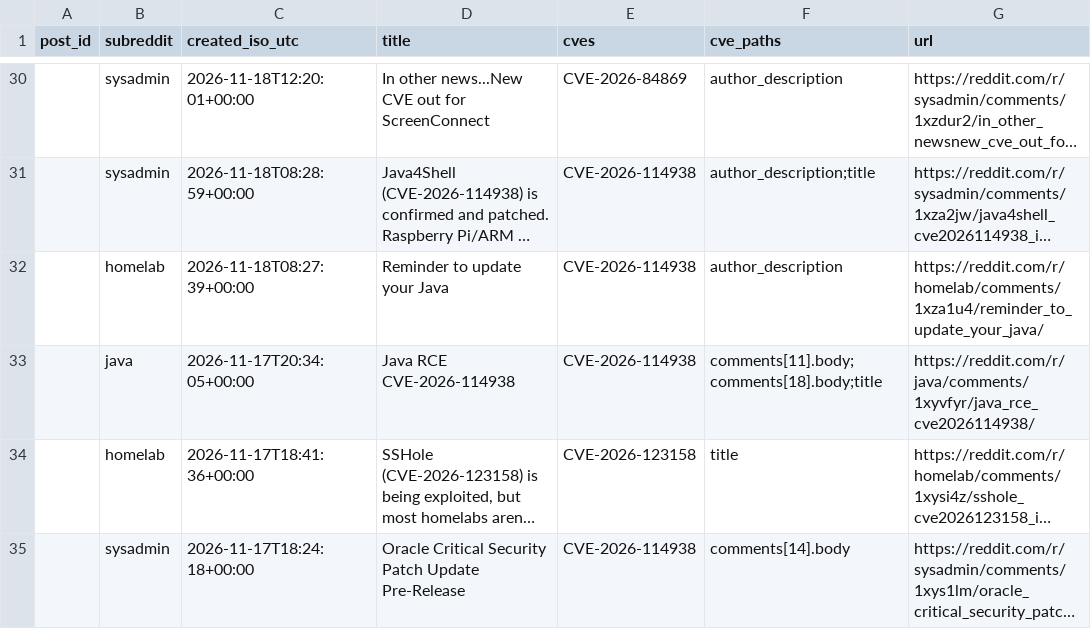
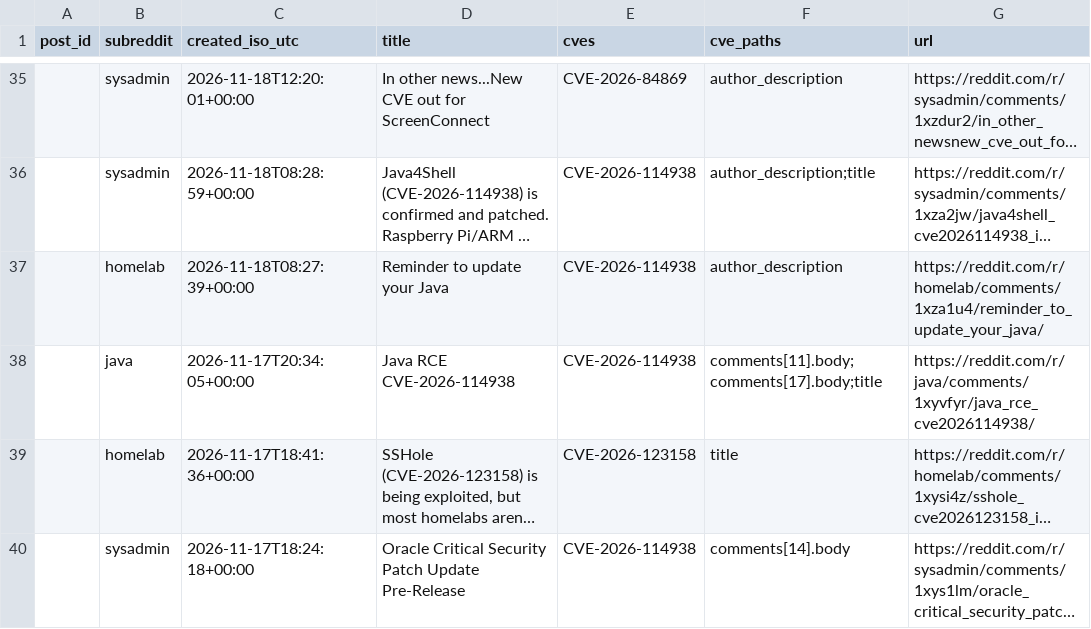
Before and after one commit to therohantilwani/Reddit_CVE_detection, a CSV file: data/reddit_cve_key_audit.csv, drawn as a sheet; only a part is shown, gaps mark what is left out; long unchanged cells end in …; addresses are those after the commit; the diff covers the shown part only; the diff names each change by its address in the sheet, - before the commit and + after, or states it on an @@ line.

```diff
--- a/data/reddit_cve_key_audit.csv
+++ b/data/reddit_cve_key_audit.csv
-F38 (cve_paths): comments[11].body;comments[18].body;title
+F38 (cve_paths): comments[11].body;comments[17].body;title
```
Also changed, not shown: 6 added rows, 6 removed rows and 1 edited cell elsewhere in this file, data/cve_lead_time.csv, data/cve_summary.csv, 3 other files.
